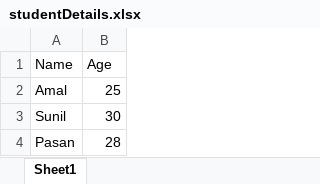
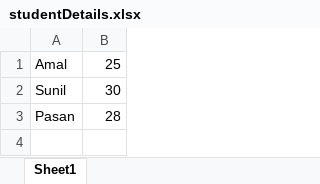
Before and after one commit to Thameera1002/MyFirstAutomation, an Excel workbook: studentDetails.xlsx, sheet Sheet1, drawn as a sheet; values as stored, in another font and other column widths than the file's, no borders; the diff names each change by its address in the sheet, - before the commit and + after, or states it on an @@ line.

Commit message:
paralle ex added, data provider with excel added

```diff
--- a/studentDetails.xlsx (sheet Sheet1)
+++ b/studentDetails.xlsx (sheet Sheet1)
-row 1: Name | Age
```
Also changed, not shown: 6 other files.
